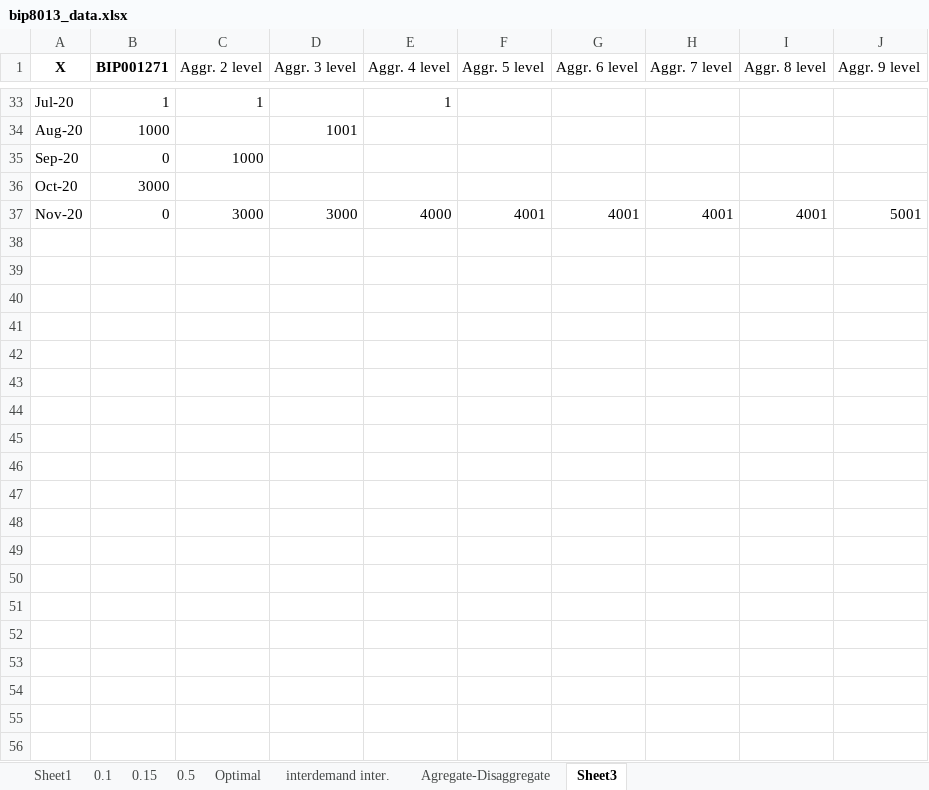
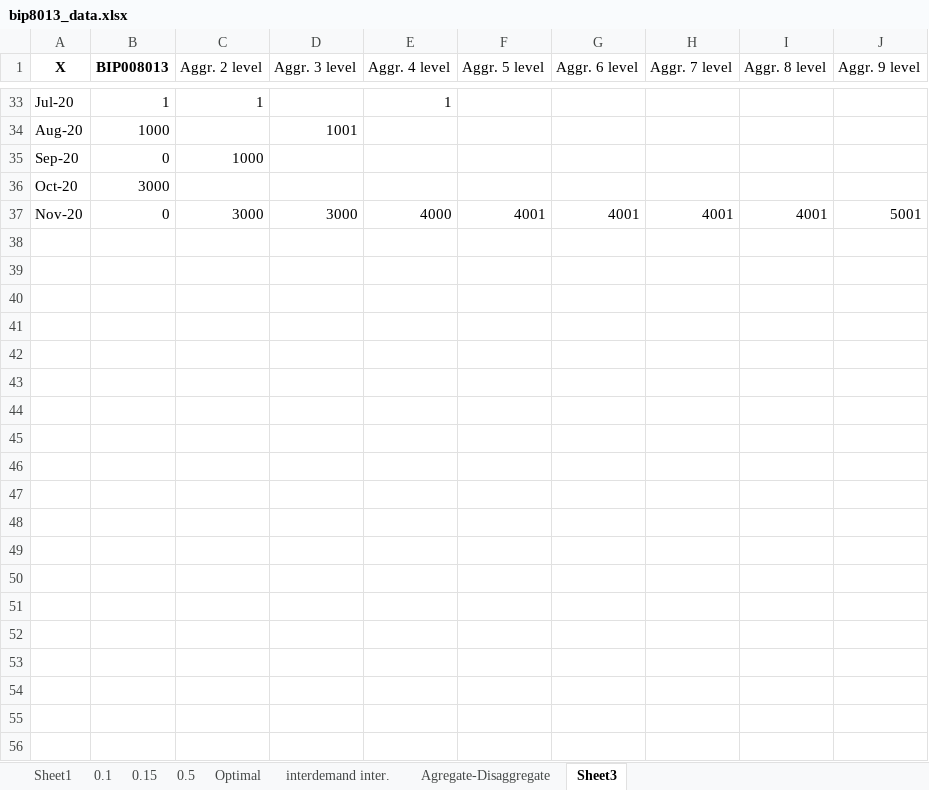
Before and after one commit to EstebanSierraGayon/Tesis, an Excel workbook: bip8013_data.xlsx, sheet Sheet3, drawn as a sheet; only a part is shown, gaps mark what is left out; values as stored, in another font and other column widths than the file's, no borders; charts and pictures not drawn; the diff covers the shown part only; the diff names each change by its address in the sheet, - before the commit and + after, or states it on an @@ line.

```diff
--- a/bip8013_data.xlsx (sheet Sheet3)
+++ b/bip8013_data.xlsx (sheet Sheet3)
-B1: BIP001271
+B1: BIP008013
+row 38: (empty)
+row 39: (empty)
+row 40: (empty)
+row 41: (empty)
+row 42: (empty)
+row 43: (empty)
+row 44: (empty)
+row 45: (empty)
+row 46: (empty)
+row 47: (empty)
+row 48: (empty)
+row 49: (empty)
+row 50: (empty)
+row 51: (empty)
+row 52: (empty)
+row 53: (empty)
+row 54: (empty)
+row 55: (empty)
+row 56: (empty)
```
Also changed, not shown: 13 added rows elsewhere in this sheet, sheet Sheet1, sheet Agregate-Disaggregate, charts or pictures, EXITS.xlsx, bip1271_data.xlsx, 3 other files.
